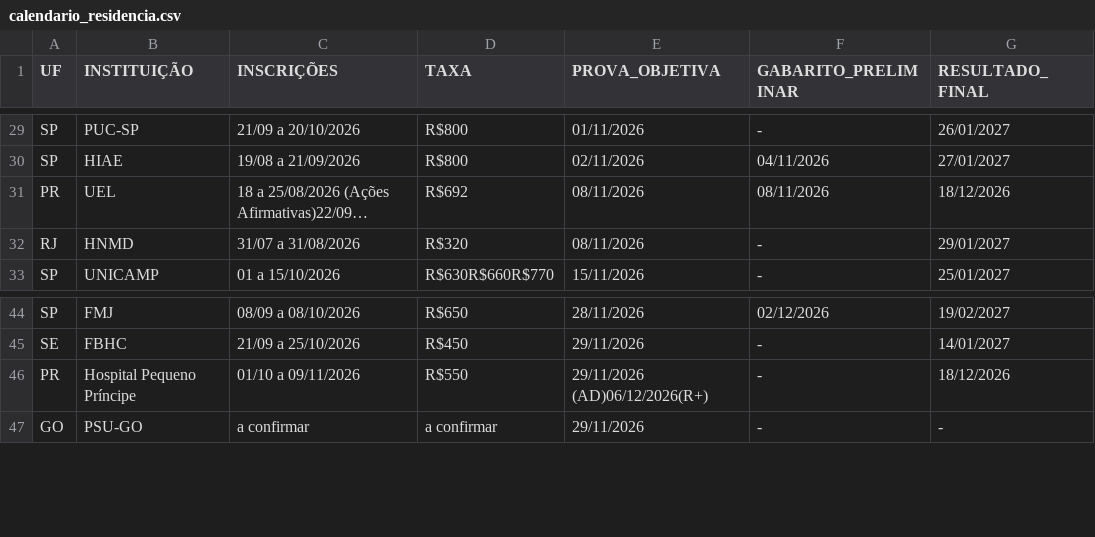
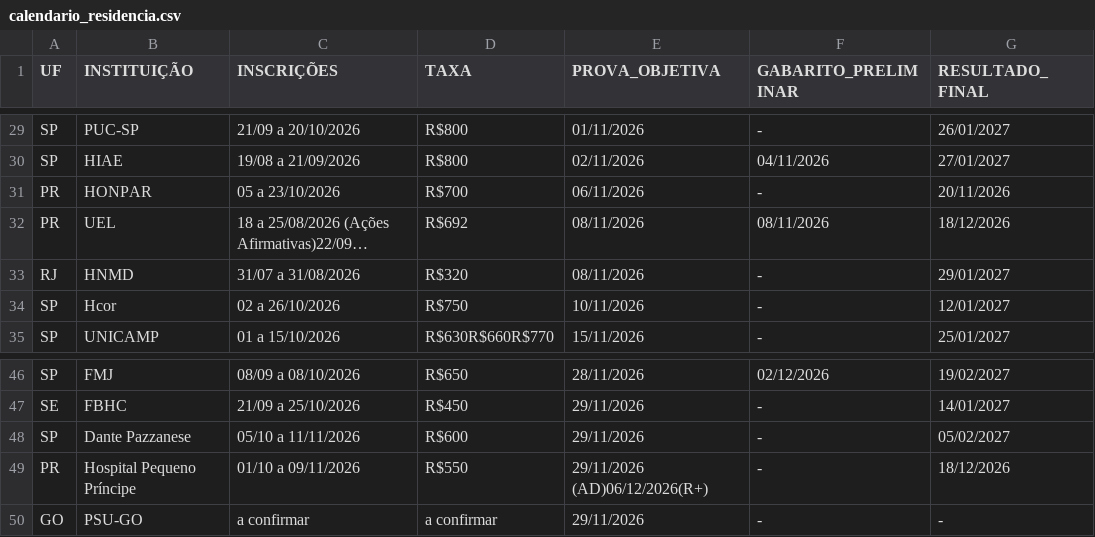
Before and after one commit to cadeteafya/calendario-provas, a CSV file: data/calendario_residencia.csv, drawn as a sheet; only a part is shown, gaps mark what is left out; long unchanged cells end in …; the diff names each change by its address in the sheet, - before the commit and + after, or states it on an @@ line.

```diff
--- a/data/calendario_residencia.csv
+++ b/data/calendario_residencia.csv
+row 31: PR | HONPAR | 05 a 23/10/2026 | R$700 | 06/11/2026 | - | 20/11/2026
+row 34: SP | Hcor | 02 a 26/10/2026 | R$750 | 10/11/2026 | - | 12/01/2027
+row 48: SP | Dante Pazzanese | 05/10 a 11/11/2026 | R$600 | 29/11/2026 | - | 05/02/2027
```
Also changed, not shown: 2 other files.
